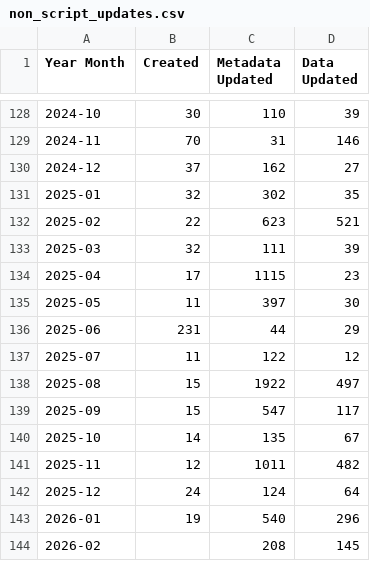
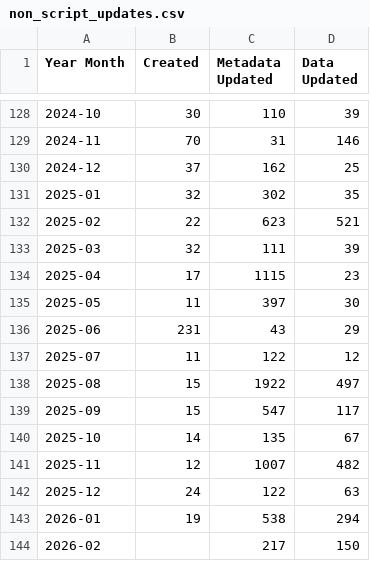
Before and after one commit to OCHA-DAP/hdx-analysis-scripts, a CSV file: datasets_info/non_script_updates.csv, drawn as a sheet; only a part is shown, gaps mark what is left out.

Commit message:
Deploying to gh-pages from @ OCHA-DAP/hdx-analysis-scripts@e12160652ae364f98915506fabf5291d0a1073b7 🚀

```diff
--- a/datasets_info/non_script_updates.csv
+++ b/datasets_info/non_script_updates.csv
@@ -129,3 +129,3 @@ Year Month,Created,Metadata Updated,Data Updated
 2024-11,70,31,146
-2024-12,37,162,27
+2024-12,37,162,25
 2025-01,32,302,35
@@ -135,3 +135,3 @@ Year Month,Created,Metadata Updated,Data Updated
 2025-05,11,397,30
-2025-06,231,44,29
+2025-06,231,43,29
 2025-07,11,122,12
@@ -140,5 +140,5 @@ Year Month,Created,Metadata Updated,Data Updated
 2025-10,14,135,67
-2025-11,12,1011,482
-2025-12,24,124,64
-2026-01,19,540,296
-2026-02,,208,145
+2025-11,12,1007,482
+2025-12,24,122,63
+2026-01,19,538,294
+2026-02,,217,150
```
